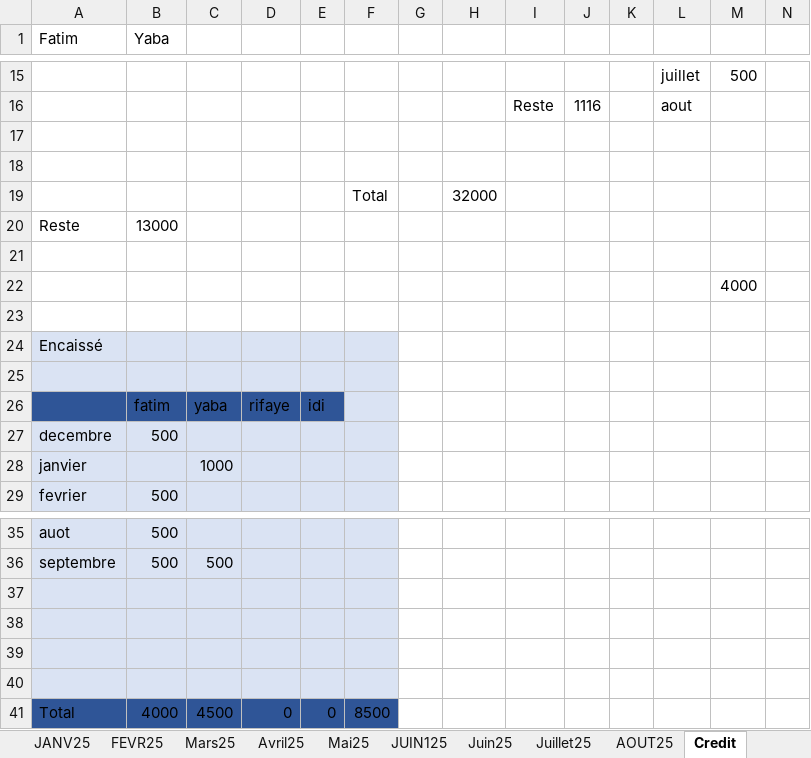
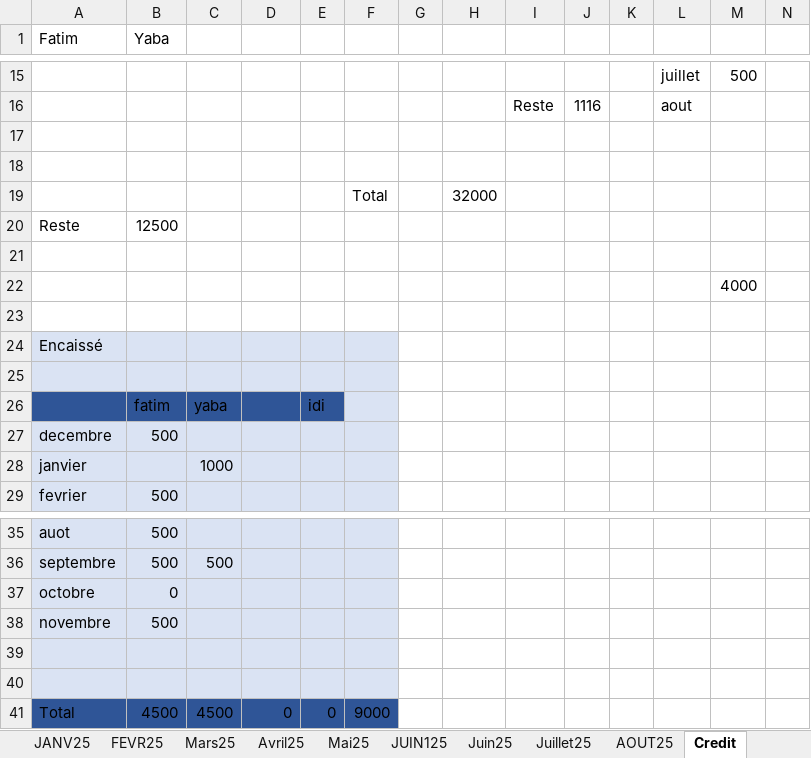
Before and after one commit to Aboudara/myDocs, an Excel workbook: Budget2.xlsx, sheet Credit, drawn as a sheet; only a part is shown, gaps mark what is left out; values as stored, in another font and other column widths than the file's, no borders; removed rows and columns are numbered as before the commit, all else as after; rows hold the shown columns only; the diff names each change by its address in the sheet, - before the commit and + after, or states it on an @@ line.

```diff
--- a/Budget2.xlsx (sheet Credit)
+++ b/Budget2.xlsx (sheet Credit)
-B20 (Yaba): 13000
+B20 (Yaba): 12500
-D26: rifaye
+D26: (empty)
+row 37: octobre | 0
+row 38: novembre | 500
-row 39: (empty)
-row 40: (empty)
-B41 (Yaba): 4000
+B41 (Yaba): 4500
-F41: 8500
+F41: 9000
```
Also changed, not shown: sheet Poulayer.
